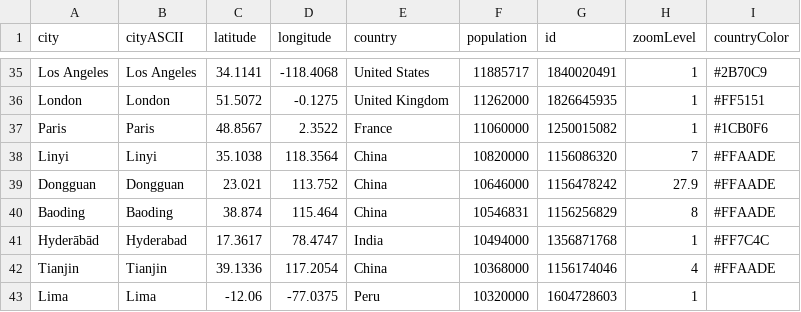
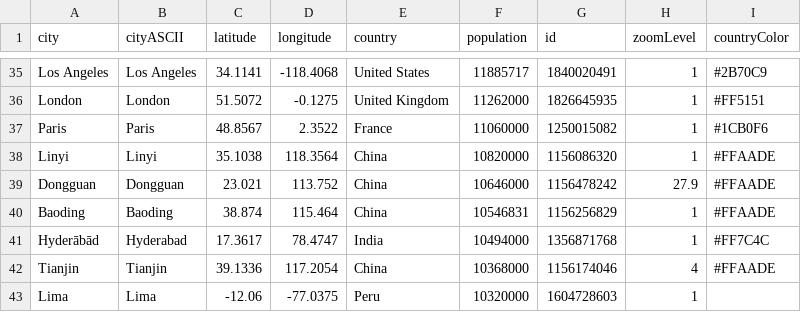
Before and after one commit to arkansang/Geo-Data, a CSV file: data_citiesByPopulation.csv, drawn as a sheet; only a part is shown, gaps mark what is left out.

Commit message:
Update data_citiesByPopulation.csv

```diff
--- a/data_citiesByPopulation.csv
+++ b/data_citiesByPopulation.csv
@@ -37,5 +37,5 @@ London,London,51.5072,-0.1275,United Kingdom,11262000,1826645935,1,#FF5151
 Paris,Paris,48.8567,2.3522,France,11060000,1250015082,1,#1CB0F6
-Linyi,Linyi,35.1038,118.3564,China,10820000,1156086320,7,#FFAADE
+Linyi,Linyi,35.1038,118.3564,China,10820000,1156086320,1,#FFAADE
 Dongguan,Dongguan,23.021,113.752,China,10646000,1156478242,27.9,#FFAADE
-Baoding,Baoding,38.874,115.464,China,10546831,1156256829,8,#FFAADE
+Baoding,Baoding,38.874,115.464,China,10546831,1156256829,1,#FFAADE
 Hyderābād,Hyderabad,17.3617,78.4747,India,10494000,1356871768,1,#FF7C4C
```
